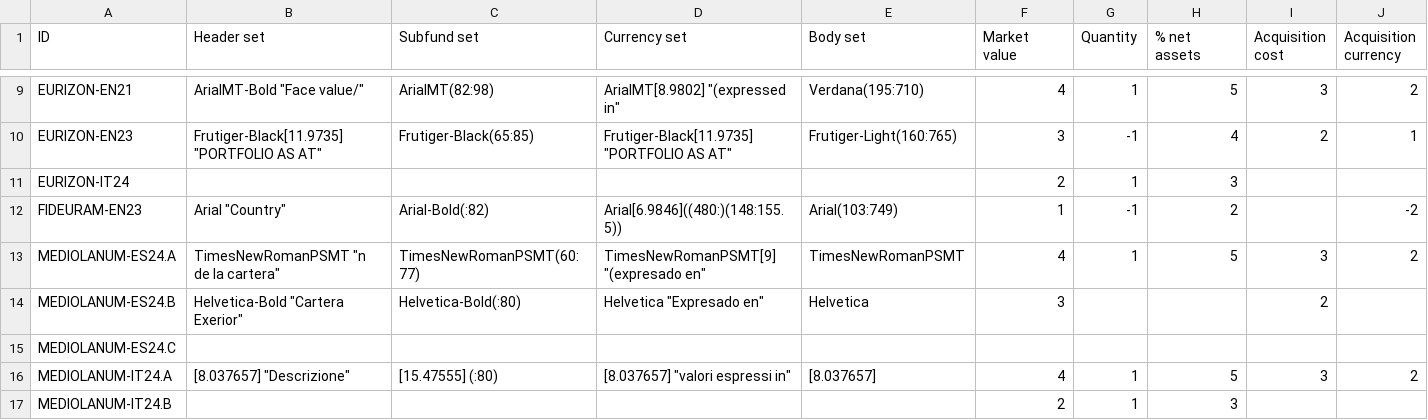
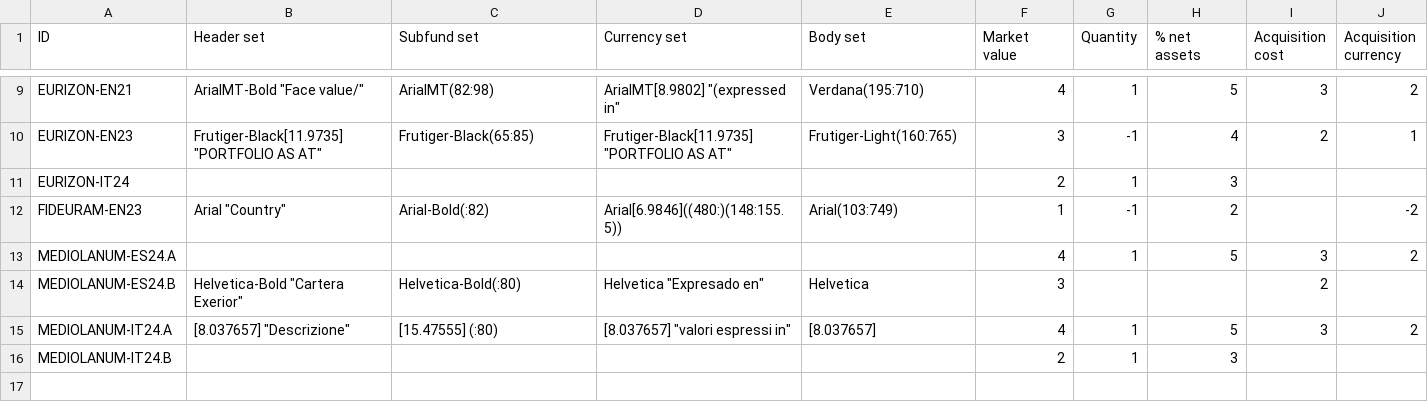
Before and after one commit to tvp-freeports/analysis_finance_reports, a CSV file: src/freeports_analysis/formats/algorithms/structured/args.csv, drawn as a sheet; only a part is shown, gaps mark what is left out.

Commit message:
added al formats

```diff
--- a/src/freeports_analysis/formats/algorithms/structured/args.csv
+++ b/src/freeports_analysis/formats/algorithms/structured/args.csv
@@ -12,5 +12,4 @@ EURIZON-IT24,,,,,2,1,3,,
 FIDEURAM-EN23,"Arial ""Country""",Arial-Bold(:82),Arial[6.9846]((480:)(148:155.5)),Arial(103:749),1,-1,2,,-2
-MEDIOLANUM-ES24.A,"TimesNewRomanPSMT ""n de la cartera""",TimesNewRomanPSMT(60:77),"TimesNewRomanPSMT[9] ""(expresado en""",TimesNewRomanPSMT,4,1,5,3,2
+MEDIOLANUM-ES24.A,,,,,4,1,5,3,2
 MEDIOLANUM-ES24.B,"Helvetica-Bold ""Cartera Exerior""",Helvetica-Bold(:80),"Helvetica ""Expresado en""",Helvetica,3,,,2,
-MEDIOLANUM-ES24.C,,,,,,,,,
 MEDIOLANUM-IT24.A,"[8.037657] ""Descrizione""",[15.47555] (:80),"[8.037657] ""valori espressi in""",[8.037657],4,1,5,3,2
```
Also changed, not shown: src/freeports_analysis/formats/algorithms/structured/additional_args.csv, src/freeports_analysis/formats/algorithms/structured/deselection_lists.csv, 28 other files.
